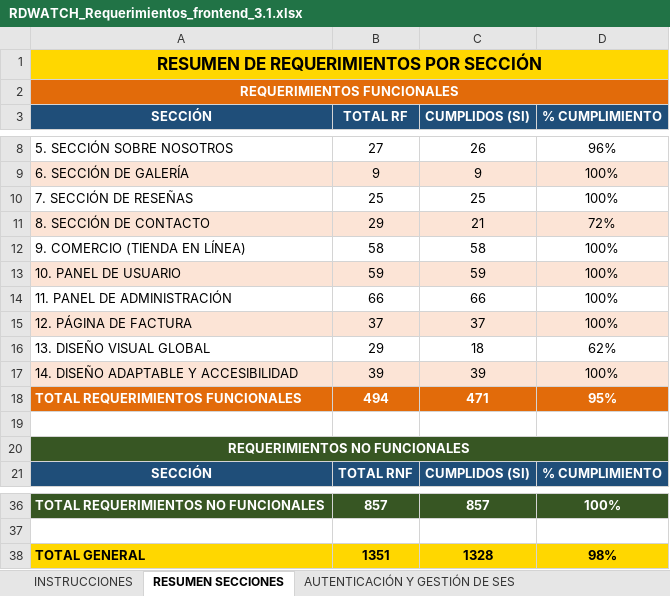
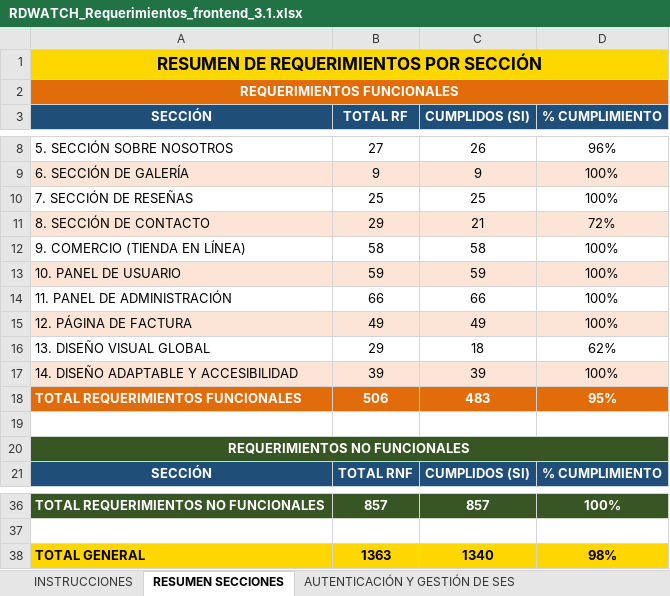
Before and after one commit to tostumaku/RDWATCH, an Excel workbook: Documentos/RDWATCH_Requerimientos_frontend_3.1.xlsx, sheet RESUMEN SECCIONES, drawn as a sheet; only a part is shown, gaps mark what is left out; values as stored, in another font and other column widths than the file's, no borders; the diff names each change by its address in the sheet, - before the commit and + after, or states it on an @@ line.

```diff
--- a/Documentos/RDWATCH_Requerimientos_frontend_3.1.xlsx (sheet RESUMEN SECCIONES)
+++ b/Documentos/RDWATCH_Requerimientos_frontend_3.1.xlsx (sheet RESUMEN SECCIONES)
-B15 (TOTAL RF): 37
+B15 (TOTAL RF): 49
-C15 (CUMPLIDOS (SI)): 37
+C15 (CUMPLIDOS (SI)): 49
-B18 (TOTAL RF): 494
+B18 (TOTAL RF): 506
-C18 (CUMPLIDOS (SI)): 471
+C18 (CUMPLIDOS (SI)): 483
-B38 (TOTAL RF): 1351
+B38 (TOTAL RF): 1363
-C38 (CUMPLIDOS (SI)): 1328
+C38 (CUMPLIDOS (SI)): 1340
```
Also changed, not shown: sheet PÁGINA DE FACTURA, sheet COMERCIO.
